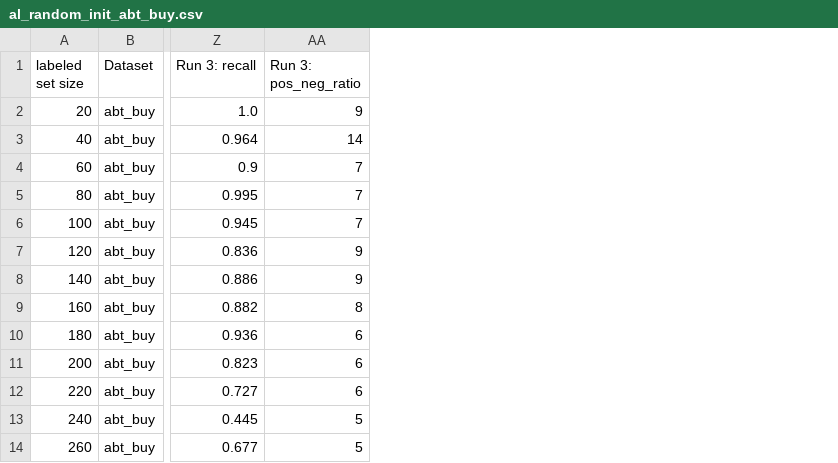
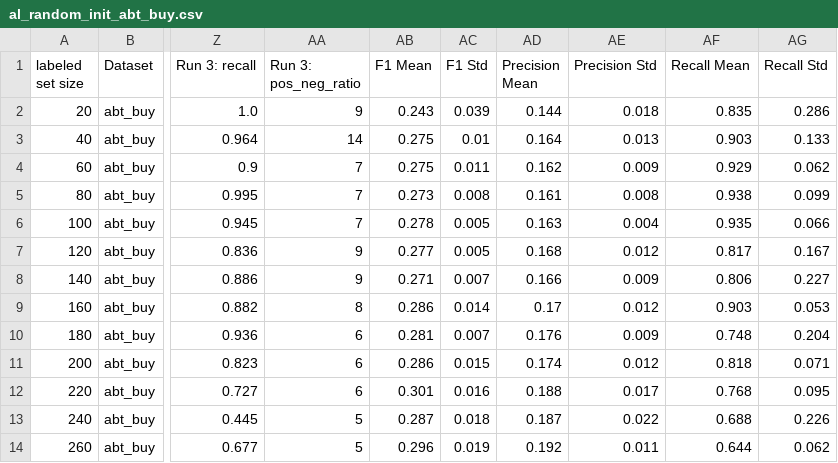
Before and after one commit to s-waitz/master-thesis-code, a CSV file: results/deepmatcher_2source/abt_buy/al_random_init_abt_buy.csv, drawn as a sheet; only a part is shown, gaps mark what is left out; the diff names each change by its address in the sheet, - before the commit and + after, or states it on an @@ line.

Commit message:
add graphs and result tables

```diff
--- a/results/deepmatcher_2source/abt_buy/al_random_init_abt_buy.csv
+++ b/results/deepmatcher_2source/abt_buy/al_random_init_abt_buy.csv
+column AB (F1 Mean), rows 2-14: 0.243 | 0.275 | 0.275 | 0.273 | 0.278 | 0.277 | 0.271 | 0.286 | 0.281 | 0.286 | 0.301 | 0.287 | 0.296
+column AC (F1 Std), rows 2-14: 0.039 | 0.01 | 0.011 | 0.008 | 0.005 | 0.005 | 0.007 | 0.014 | 0.007 | 0.015 | 0.016 | 0.018 | 0.019
+column AD (Precision Mean), rows 2-14: 0.144 | 0.164 | 0.162 | 0.161 | 0.163 | 0.168 | 0.166 | 0.17 | 0.176 | 0.174 | 0.188 | 0.187 | 0.192
+column AE (Precision Std), rows 2-14: 0.018 | 0.013 | 0.009 | 0.008 | 0.004 | 0.012 | 0.009 | 0.012 | 0.009 | 0.012 | 0.017 | 0.022 | 0.011
+column AF (Recall Mean), rows 2-14: 0.835 | 0.903 | 0.929 | 0.938 | 0.935 | 0.817 | 0.806 | 0.903 | 0.748 | 0.818 | 0.768 | 0.688 | 0.644
+column AG (Recall Std), rows 2-14: 0.286 | 0.133 | 0.062 | 0.099 | 0.066 | 0.167 | 0.227 | 0.053 | 0.204 | 0.071 | 0.095 | 0.226 | 0.062
```
Also changed, not shown: results/deepmatcher_2source/dbpedia_dnb/al_tl_da_thresh_dbpedia_dnb.csv, results/deepmatcher_2source/dbpedia_dnb/al_tl_da_to_ls_dbpedia_dnb.csv, 21 other files.
